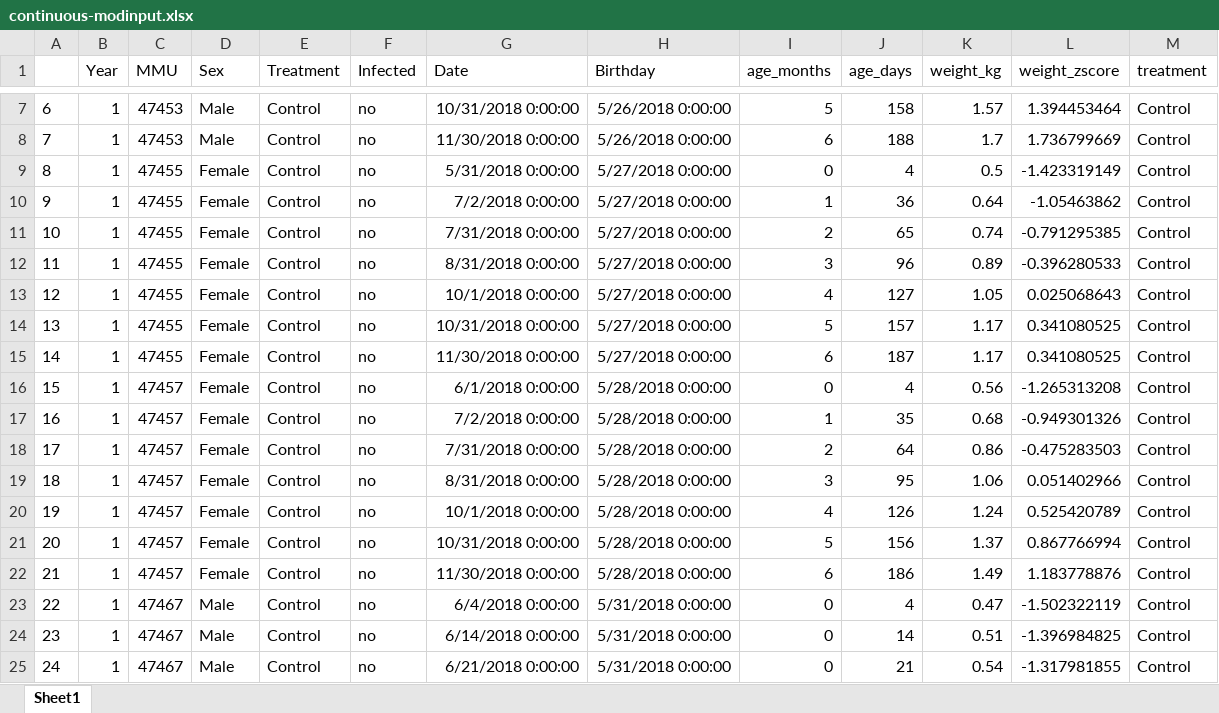
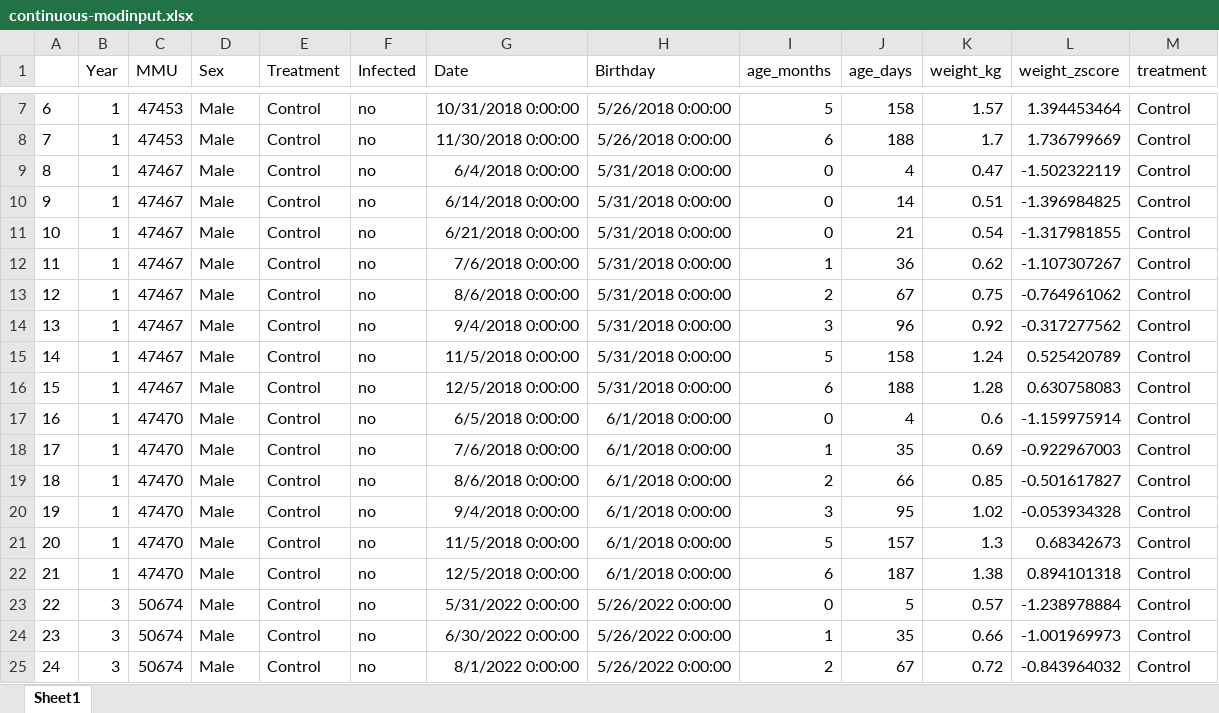
Before and after one commit to nasiegel88/2023-clincal, an Excel workbook: tables/fmt/continuous-modinput.xlsx, sheet Sheet1, drawn as a sheet; only a part is shown, gaps mark what is left out; the shorter side is filled out with more unchanged rows; values as stored, in another font and other column widths than the file's, no borders; removed rows and columns are numbered as before the commit, all else as after; the diff covers the shown part only; the diff names each change by its address in the sheet, - before the commit and + after, or states it on an @@ line.

Commit message:
remove females from FMT analysis

```diff
--- a/tables/fmt/continuous-modinput.xlsx (sheet Sheet1)
+++ b/tables/fmt/continuous-modinput.xlsx (sheet Sheet1)
-row 9: 8 | 1 | 47455 | Female | Control | no | 5/31/2018 0:00:00 | 5/27/2018 0:00:00 | 0 | 4 | 0.5 | -1.423319149 | Control
-row 10: 9 | 1 | 47455 | Female | Control | no | 7/2/2018 0:00:00 | 5/27/2018 0:00:00 | 1 | 36 | 0.64 | -1.05463862 | Control
-row 11: 10 | 1 | 47455 | Female | Control | no | 7/31/2018 0:00:00 | 5/27/2018 0:00:00 | 2 | 65 | 0.74 | -0.791295385 | Control
-row 12: 11 | 1 | 47455 | Female | Control | no | 8/31/2018 0:00:00 | 5/27/2018 0:00:00 | 3 | 96 | 0.89 | -0.396280533 | Control
-row 13: 12 | 1 | 47455 | Female | Control | no | 10/1/2018 0:00:00 | 5/27/2018 0:00:00 | 4 | 127 | 1.05 | 0.025068643 | Control
-row 14: 13 | 1 | 47455 | Female | Control | no | 10/31/2018 0:00:00 | 5/27/2018 0:00:00 | 5 | 157 | 1.17 | 0.341080525 | Control
-row 15: 14 | 1 | 47455 | Female | Control | no | 11/30/2018 0:00:00 | 5/27/2018 0:00:00 | 6 | 187 | 1.17 | 0.341080525 | Control
-row 16: 15 | 1 | 47457 | Female | Control | no | 6/1/2018 0:00:00 | 5/28/2018 0:00:00 | 0 | 4 | 0.56 | -1.265313208 | Control
-row 17: 16 | 1 | 47457 | Female | Control | no | 7/2/2018 0:00:00 | 5/28/2018 0:00:00 | 1 | 35 | 0.68 | -0.949301326 | Control
-row 18: 17 | 1 | 47457 | Female | Control | no | 7/31/2018 0:00:00 | 5/28/2018 0:00:00 | 2 | 64 | 0.86 | -0.475283503 | Control
-row 19: 18 | 1 | 47457 | Female | Control | no | 8/31/2018 0:00:00 | 5/28/2018 0:00:00 | 3 | 95 | 1.06 | 0.051402966 | Control
-row 20: 19 | 1 | 47457 | Female | Control | no | 10/1/2018 0:00:00 | 5/28/2018 0:00:00 | 4 | 126 | 1.24 | 0.525420789 | Control
-row 21: 20 | 1 | 47457 | Female | Control | no | 10/31/2018 0:00:00 | 5/28/2018 0:00:00 | 5 | 156 | 1.37 | 0.867766994 | Control
-row 22: 21 | 1 | 47457 | Female | Control | no | 11/30/2018 0:00:00 | 5/28/2018 0:00:00 | 6 | 186 | 1.49 | 1.183778876 | Control
@@ column A renumbered from row 9 down @@
```
Also changed, not shown: 20 removed rows elsewhere in this sheet, tables/h1n1/continuous-modinput.xlsx, tables/h1n1/infection-continuous-modinput.xlsx, 14 other files.
